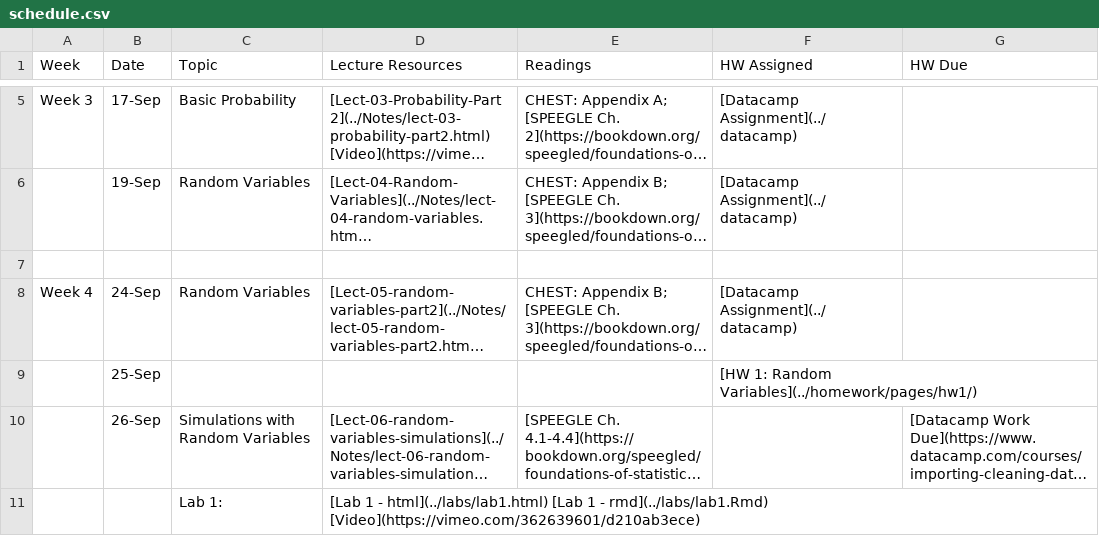
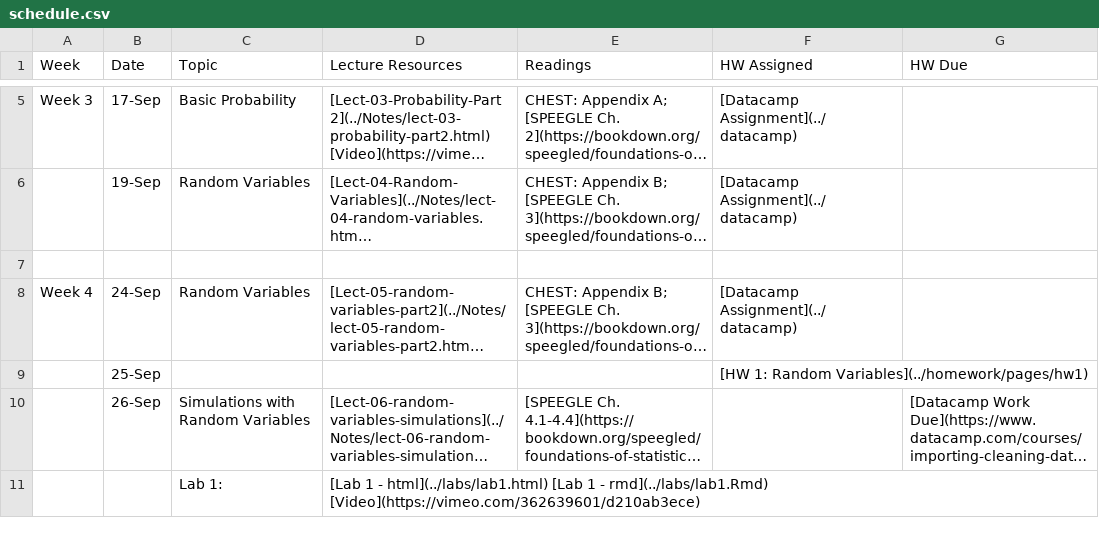
Before and after one commit to php-1510-2510/php-1510-2510.github.io, a CSV file: _csv/schedule.csv, drawn as a sheet; only a part is shown, gaps mark what is left out; long unchanged cells end in …; the diff names each change by its address in the sheet, - before the commit and + after, or states it on an @@ line.

```diff
--- a/_csv/schedule.csv
+++ b/_csv/schedule.csv
-F9 (HW Assigned): …1: Random Variables](../homework/pages/hw1/)
+F9 (HW Assigned): …1: Random Variables](../homework/pages/hw1)
```
Also changed, not shown: 3 other files.
